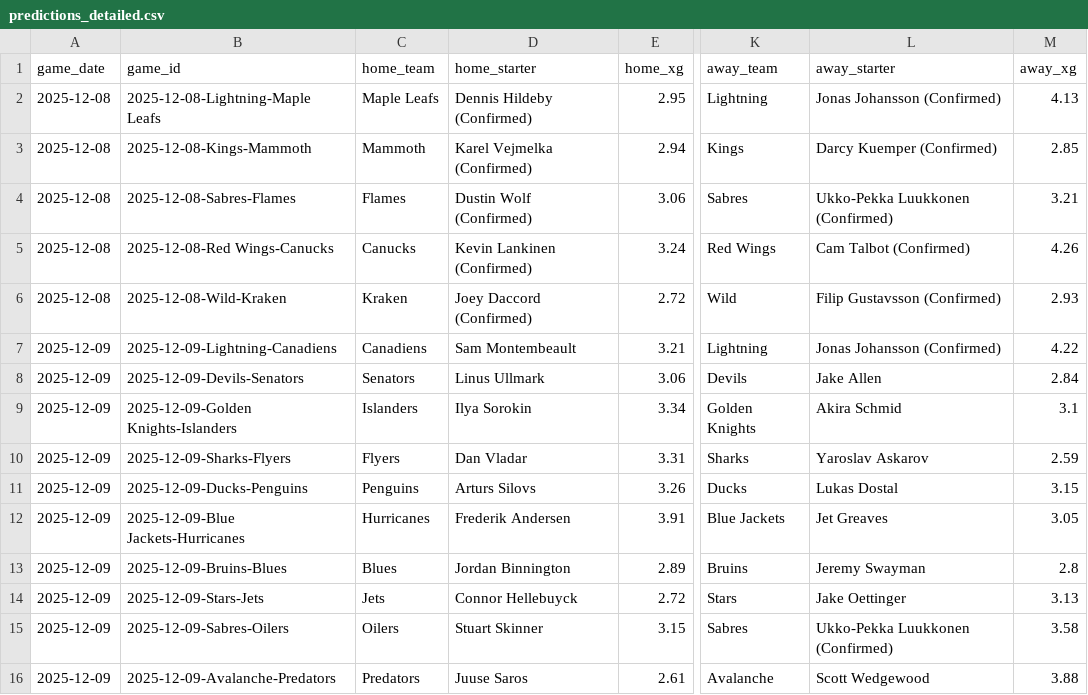
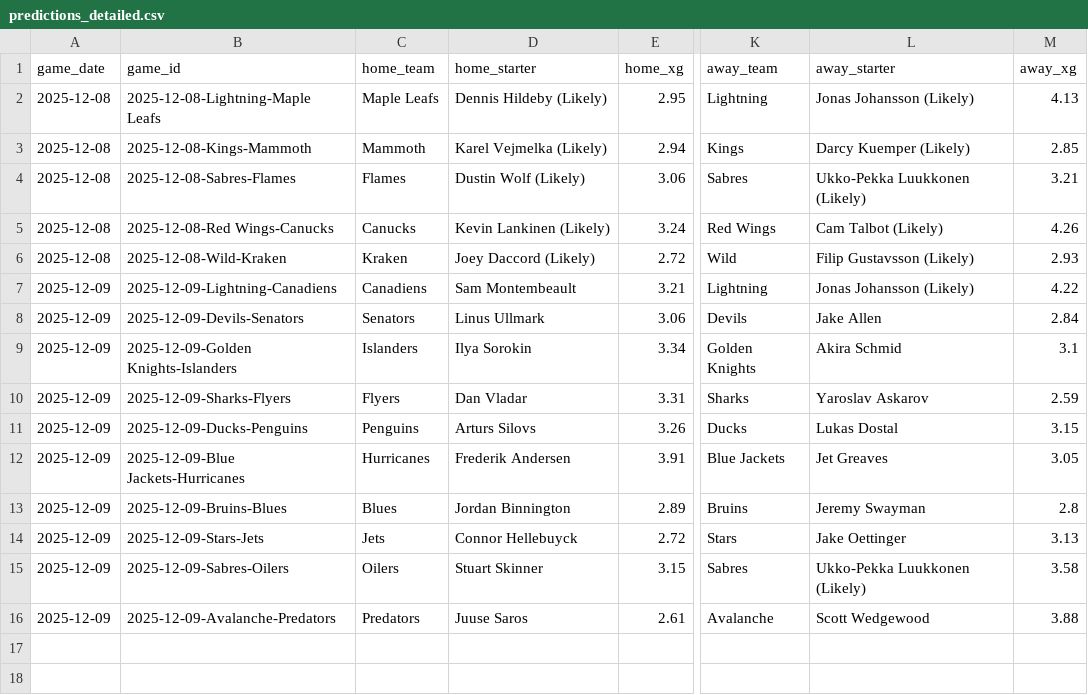
Before and after one commit to alexgarrison2/axiom, a CSV file: data/predictions_detailed.csv, drawn as a sheet; only a part is shown, gaps mark what is left out; the diff names each change by its address in the sheet, - before the commit and + after, or states it on an @@ line.

Commit message:
Fix goalie status display logic and update predictions

```diff
--- a/data/predictions_detailed.csv
+++ b/data/predictions_detailed.csv
-D2 (home_starter): Dennis Hildeby (Confirmed)
+D2 (home_starter): Dennis Hildeby (Likely)
-L2 (away_starter): Jonas Johansson (Confirmed)
+L2 (away_starter): Jonas Johansson (Likely)
-D3 (home_starter): Karel Vejmelka (Confirmed)
+D3 (home_starter): Karel Vejmelka (Likely)
-L3 (away_starter): Darcy Kuemper (Confirmed)
+L3 (away_starter): Darcy Kuemper (Likely)
-D4 (home_starter): Dustin Wolf (Confirmed)
+D4 (home_starter): Dustin Wolf (Likely)
-L4 (away_starter): Ukko-Pekka Luukkonen (Confirmed)
+L4 (away_starter): Ukko-Pekka Luukkonen (Likely)
-D5 (home_starter): Kevin Lankinen (Confirmed)
+D5 (home_starter): Kevin Lankinen (Likely)
-L5 (away_starter): Cam Talbot (Confirmed)
+L5 (away_starter): Cam Talbot (Likely)
-D6 (home_starter): Joey Daccord (Confirmed)
+D6 (home_starter): Joey Daccord (Likely)
-L6 (away_starter): Filip Gustavsson (Confirmed)
+L6 (away_starter): Filip Gustavsson (Likely)
-L7 (away_starter): Jonas Johansson (Confirmed)
+L7 (away_starter): Jonas Johansson (Likely)
-L15 (away_starter): Ukko-Pekka Luukkonen (Confirmed)
+L15 (away_starter): Ukko-Pekka Luukkonen (Likely)
```
Also changed, not shown: 1 other file.
